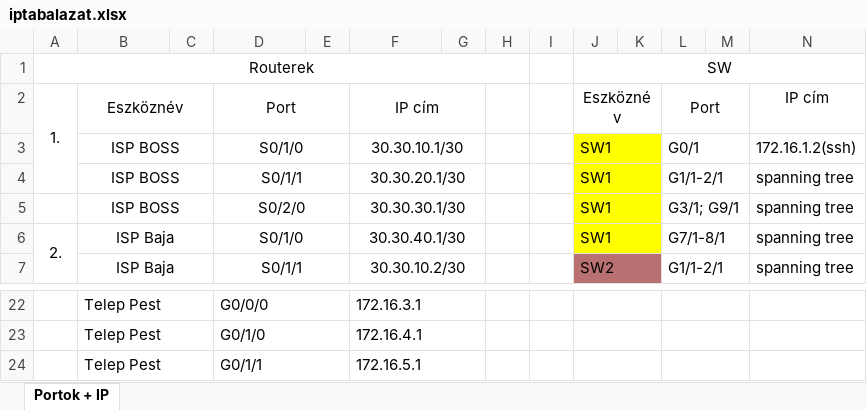
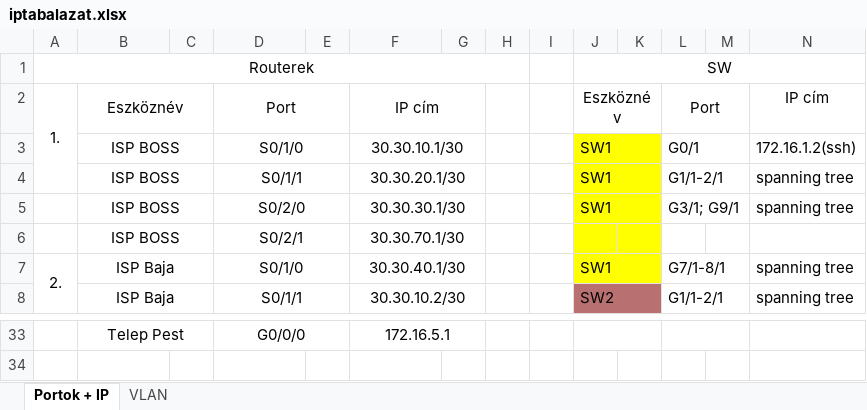
Before and after one commit to OsziMisi/KalaposNet.kft, an Excel workbook: iptabalazat.xlsx, sheet Portok + IP, drawn as a sheet; only a part is shown, gaps mark what is left out; values as stored, in another font and other column widths than the file's, no borders; removed rows and columns are numbered as before the commit, all else as after; the diff covers the shown part only; the diff names each change by its address in the sheet, - before the commit and + after, or states it on an @@ line.

Commit message:
IP táblázat
IP-k frissítése és új hálózati eszközök hozzáadása
Plusz vlan mennyiségek hozzáadása

```diff
--- a/iptabalazat.xlsx (sheet Portok + IP)
+++ b/iptabalazat.xlsx (sheet Portok + IP)
+sheet tab: VLAN
+row 6:  | ISP BOSS |  | S0/2/1 |  | 30.30.70.1/30
-B33 alignment: left
+B33 alignment: center
-D33 alignment: left
+D33 alignment: center
-F33: 172.16.3.1
+F33: 172.16.5.1
-F33 alignment: left
+F33 alignment: center
-row 23:  | Telep Pest |  | G0/1/0 |  | 172.16.4.1
-row 24:  | Telep Pest |  | G0/1/1 |  | 172.16.5.1
```
Also changed, not shown: 11 added rows, 1 removed row, 8 edited cells, cell formats and merged cells elsewhere in this sheet.
